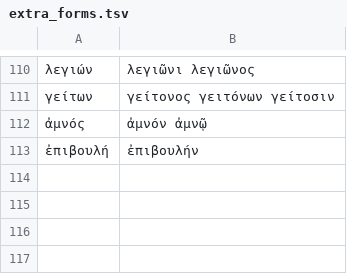
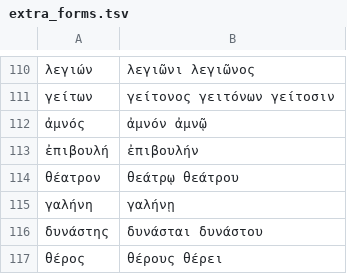
Before and after one commit to zavanton123/tayra-languages, a TSV file: tools/courses/grc/extra_forms.tsv, drawn as a sheet; only a part is shown, gaps mark what is left out; the diff names each change by its address in the sheet, - before the commit and + after, or states it on an @@ line.

Commit message:
Add Ancient Greek course 2100

```diff
--- a/tools/courses/grc/extra_forms.tsv
+++ b/tools/courses/grc/extra_forms.tsv
+row 114: θέατρον | θεάτρῳ θεάτρου
+row 115: γαλήνη | γαλήνῃ
+row 116: δυνάστης | δυνάσται δυνάστου
+row 117: θέρος | θέρους θέρει
```
Also changed, not shown: 1 other file.
